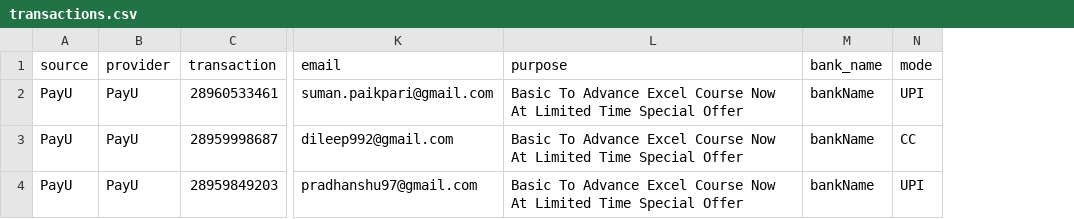
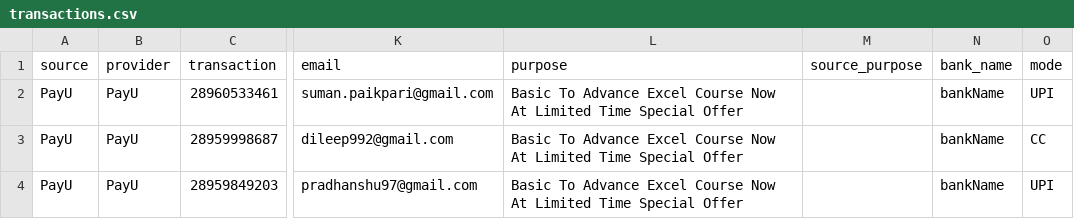
Before and after one commit to abhishek-dungen/Instamojo-and-Payu, a CSV file: public/data/payu/transactions.csv, drawn as a sheet; only a part is shown, gaps mark what is left out; the diff names each change by its address in the sheet, - before the commit and + after, or states it on an @@ line.

```diff
--- a/public/data/payu/transactions.csv
+++ b/public/data/payu/transactions.csv
+column M (source_purpose), empty
```
Also changed, not shown: public/data/cashfree/transactions.csv, 12 other files.
